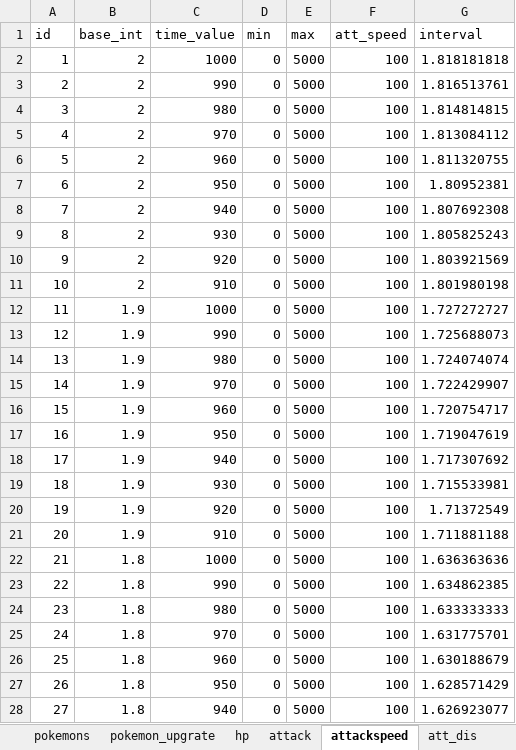
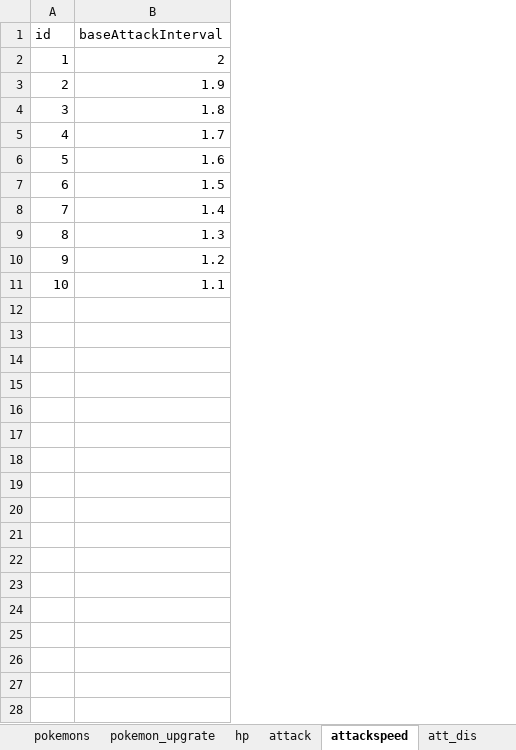
Before and after one commit to shuitian/Odyssey, an Excel workbook: Assets/StreamingAssets/monsters.xlsx, sheet attackspeed, drawn as a sheet; only a part is shown; values as stored, in another font and other column widths than the file's, no borders; removed rows and columns are numbered as before the commit, all else as after; the diff covers the shown part only; the diff names each change by its address in the sheet, - before the commit and + after, or states it on an @@ line.

```diff
--- a/Assets/StreamingAssets/monsters.xlsx (sheet attackspeed)
+++ b/Assets/StreamingAssets/monsters.xlsx (sheet attackspeed)
-column B (base_int), rows 2-11: all 2
-column C (time_value), rows 2-11: 1000 | 990 | 980 | 970 | 960 | 950 | 940 | 930 | 920 | 910
-column D (min), rows 2-11: all 0
-column E (max), rows 2-11: all 5000
-column F (att_speed), rows 2-11: all 100
-column G (interval), rows 2-11: 1.818181818 | 1.816513761 | 1.814814815 | 1.813084112 | 1.811320755 | 1.80952381 | 1.807692308 | 1.805825243 | 1.803921569 | 1.801980198
+column B (baseAttackInterval), rows 2-11: 2 | 1.9 | 1.8 | 1.7 | 1.6 | 1.5 | 1.4 | 1.3 | 1.2 | 1.1
-row 12: 11 | 1.9 | 1000 | 0 | 5000 | 100 | 1.727272727
-row 13: 12 | 1.9 | 990 | 0 | 5000 | 100 | 1.725688073
-row 14: 13 | 1.9 | 980 | 0 | 5000 | 100 | 1.724074074
-row 15: 14 | 1.9 | 970 | 0 | 5000 | 100 | 1.722429907
-row 16: 15 | 1.9 | 960 | 0 | 5000 | 100 | 1.720754717
-row 17: 16 | 1.9 | 950 | 0 | 5000 | 100 | 1.719047619
-row 18: 17 | 1.9 | 940 | 0 | 5000 | 100 | 1.717307692
-row 19: 18 | 1.9 | 930 | 0 | 5000 | 100 | 1.715533981
-row 20: 19 | 1.9 | 920 | 0 | 5000 | 100 | 1.71372549
-row 21: 20 | 1.9 | 910 | 0 | 5000 | 100 | 1.711881188
-row 22: 21 | 1.8 | 1000 | 0 | 5000 | 100 | 1.636363636
-row 23: 22 | 1.8 | 990 | 0 | 5000 | 100 | 1.634862385
-row 24: 23 | 1.8 | 980 | 0 | 5000 | 100 | 1.633333333
-row 25: 24 | 1.8 | 970 | 0 | 5000 | 100 | 1.631775701
-row 26: 25 | 1.8 | 960 | 0 | 5000 | 100 | 1.630188679
-row 27: 26 | 1.8 | 950 | 0 | 5000 | 100 | 1.628571429
-row 28: 27 | 1.8 | 940 | 0 | 5000 | 100 | 1.626923077
```
Also changed, not shown: 73 removed rows elsewhere in this sheet, sheet hp, sheet h_armor, sheet move, sheet pokemons, other sheet tabs, 10 other files.
